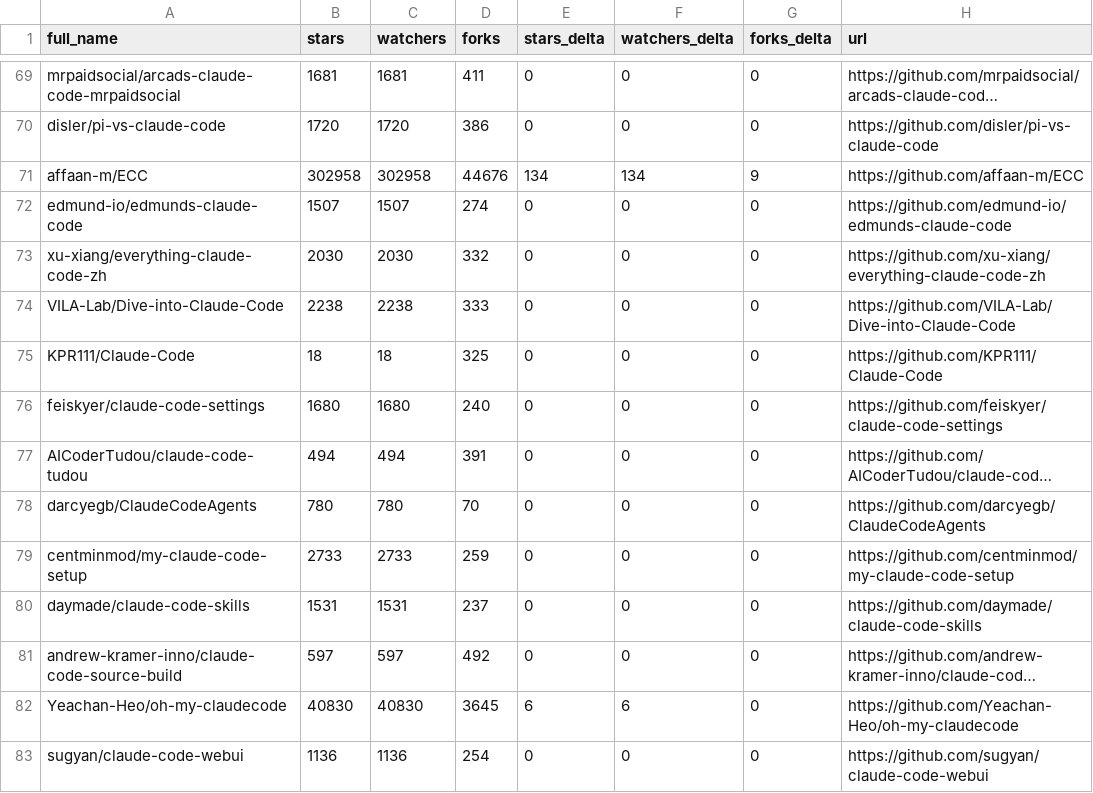
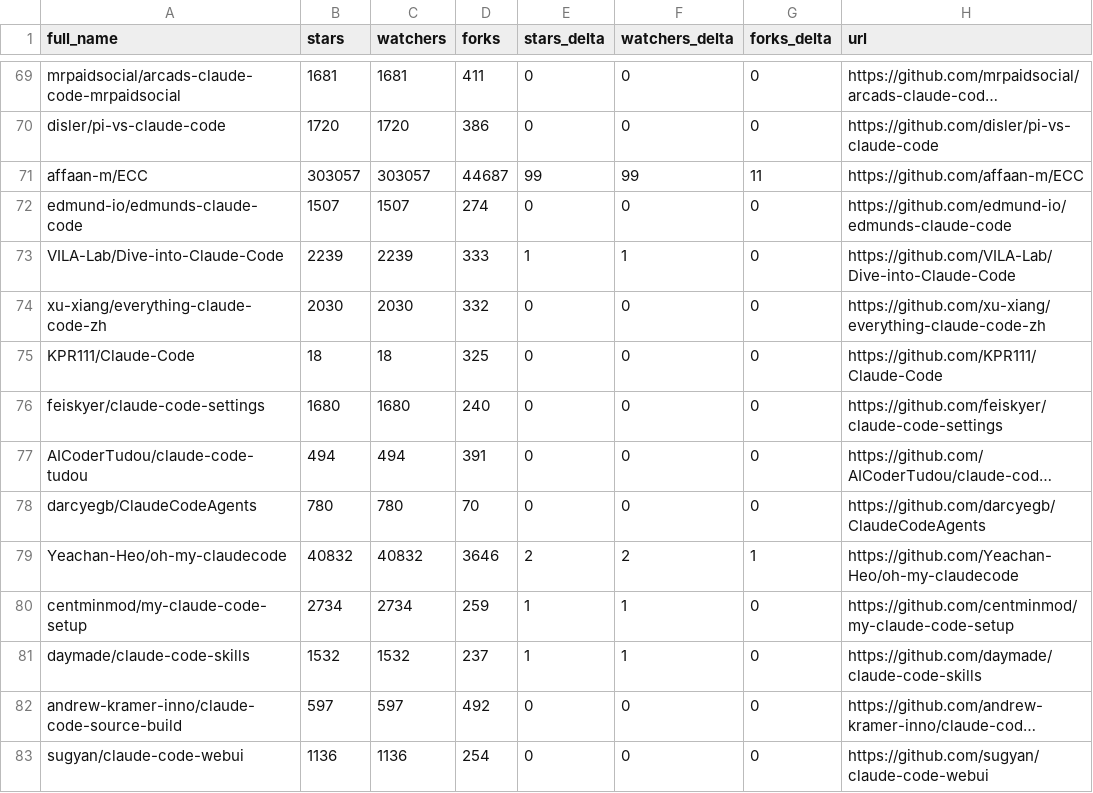
Before and after one commit to g2goose/awesome-claude-code, a CSV file: data/repo-ticker.csv, drawn as a sheet; only a part is shown, gaps mark what is left out; long unchanged cells end in …; removed rows and columns are numbered as before the commit, all else as after; the diff covers the shown part only; the diff names each change by its address in the sheet, - before the commit and + after, or states it on an @@ line.

```diff
--- a/data/repo-ticker.csv
+++ b/data/repo-ticker.csv
-B71 (stars): 302958
+B71 (stars): 303057
-C71 (watchers): 302958
+C71 (watchers): 303057
-D71 (forks): 44676
+D71 (forks): 44687
-E71 (stars_delta): 134
+E71 (stars_delta): 99
-F71 (watchers_delta): 134
+F71 (watchers_delta): 99
-G71 (forks_delta): 9
+G71 (forks_delta): 11
+row 73: VILA-Lab/Dive-into-Claude-Code | 2239 | 2239 | 333 | 1 | 1 | 0 | https://github.com/VILA-Lab/Dive-into-Claude-Code
-row 74: VILA-Lab/Dive-into-Claude-Code | 2238 | 2238 | 333 | 0 | 0 | 0 | https://github.com/VILA-Lab/Dive-into-Claude-Code
+row 79: Yeachan-Heo/oh-my-claudecode | 40832 | 40832 | 3646 | 2 | 2 | 1 | https://github.com/Yeachan-Heo/oh-my-claudecode
-B80 (stars): 2733
+B80 (stars): 2734
-C80 (watchers): 2733
+C80 (watchers): 2734
-E80:E81 (stars_delta): 0
+E80:E81 (stars_delta): 1
-F80:F81 (watchers_delta): 0
+F80:F81 (watchers_delta): 1
-B81 (stars): 1531
+B81 (stars): 1532
-C81 (watchers): 1531
+C81 (watchers): 1532
-row 82: Yeachan-Heo/oh-my-claudecode | 40830 | 40830 | 3645 | 6 | 6 | 0 | https://github.com/Yeachan-Heo/oh-my-claudecode
```
Also changed, not shown: 1 added row, 1 removed row, 2 moved rows and 101 edited cells elsewhere in this file, 4 other files.
